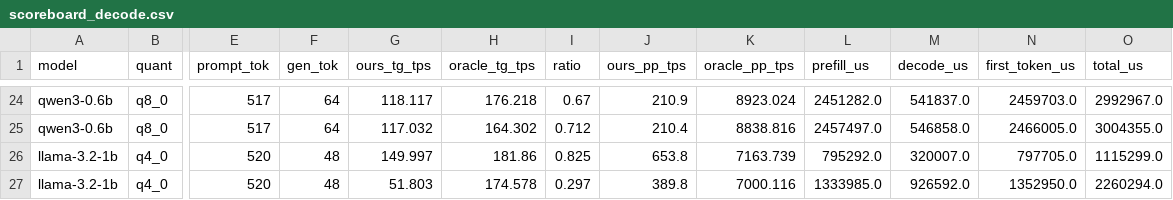
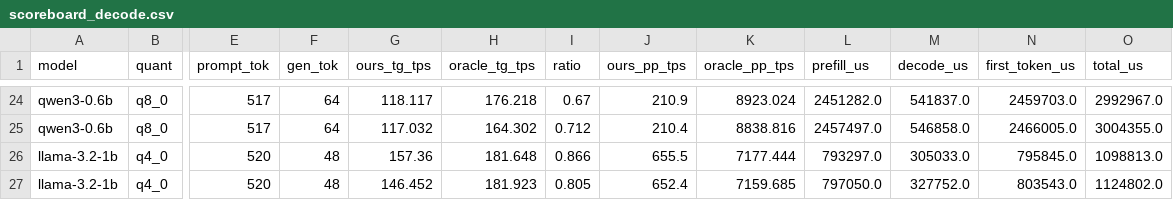
Before and after one commit to kanqzkokelo/tinyinference, a CSV file: bench/scoreboard_decode.csv, drawn as a sheet; only a part is shown, gaps mark what is left out; the diff names each change by its address in the sheet, - before the commit and + after, or states it on an @@ line.

Commit message:
bench: llama-512 graph cell 0.825x -> 0.866x after QKV fusion

```diff
--- a/bench/scoreboard_decode.csv
+++ b/bench/scoreboard_decode.csv
-G26 (ours_tg_tps): 149.997
+G26 (ours_tg_tps): 157.36
-H26 (oracle_tg_tps): 181.86
+H26 (oracle_tg_tps): 181.648
-I26 (ratio): 0.825
+I26 (ratio): 0.866
-J26 (ours_pp_tps): 653.8
+J26 (ours_pp_tps): 655.5
-K26 (oracle_pp_tps): 7163.739
+K26 (oracle_pp_tps): 7177.444
-L26 (prefill_us): 795292.0
+L26 (prefill_us): 793297.0
-M26 (decode_us): 320007.0
+M26 (decode_us): 305033.0
-N26 (first_token_us): 797705.0
+N26 (first_token_us): 795845.0
-O26 (total_us): 1115299.0
+O26 (total_us): 1098813.0
-G27 (ours_tg_tps): 51.803
+G27 (ours_tg_tps): 146.452
-H27 (oracle_tg_tps): 174.578
+H27 (oracle_tg_tps): 181.923
-I27 (ratio): 0.297
+I27 (ratio): 0.805
-J27 (ours_pp_tps): 389.8
+J27 (ours_pp_tps): 652.4
-K27 (oracle_pp_tps): 7000.116
+K27 (oracle_pp_tps): 7159.685
-L27 (prefill_us): 1333985.0
+L27 (prefill_us): 797050.0
-M27 (decode_us): 926592.0
+M27 (decode_us): 327752.0
-N27 (first_token_us): 1352950.0
+N27 (first_token_us): 803543.0
-O27 (total_us): 2260294.0
+O27 (total_us): 1124802.0
```
